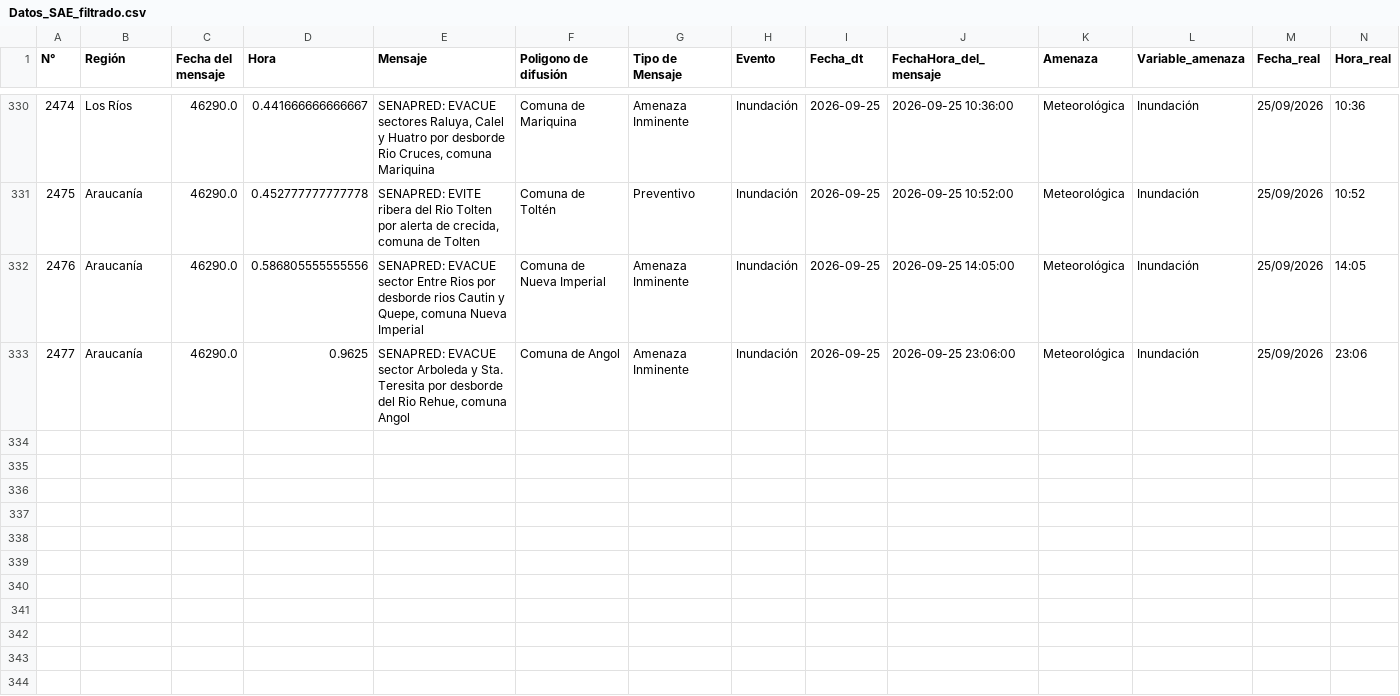
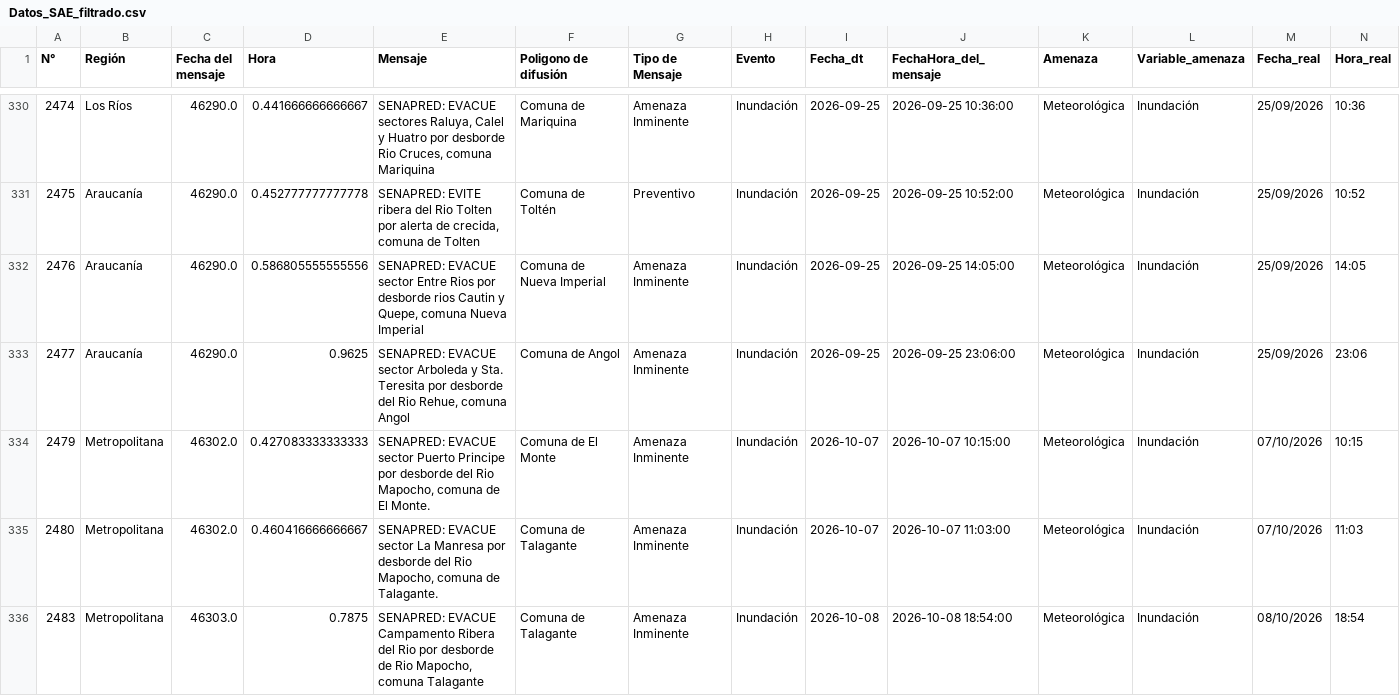
Before and after one commit to SENAPRED/datos-sae, a CSV file: Datos_SAE_filtrado.csv, drawn as a sheet; only a part is shown, gaps mark what is left out; the diff names each change by its address in the sheet, - before the commit and + after, or states it on an @@ line.

```diff
--- a/Datos_SAE_filtrado.csv
+++ b/Datos_SAE_filtrado.csv
+row 334: 2479 | Metropolitana | 46302.0 | 0.427083333333333 | SENAPRED: EVACUE sector Puerto Principe por desborde del Rio Mapocho, comuna de El Monte. | Comuna de El Monte | Amenaza Inminente | Inundación | 2026-10-07 | 2026-10-07 10:15:00 | Meteorológica | Inundación | 07/10/2026 | 10:15
+row 335: 2480 | Metropolitana | 46302.0 | 0.460416666666667 | SENAPRED: EVACUE sector La Manresa por desborde del Rio Mapocho, comuna de Talagante. | Comuna de Talagante | Amenaza Inminente | Inundación | 2026-10-07 | 2026-10-07 11:03:00 | Meteorológica | Inundación | 07/10/2026 | 11:03
+row 336: 2483 | Metropolitana | 46303.0 | 0.7875 | SENAPRED: EVACUE Campamento Ribera del Rio por desborde de Rio Mapocho, comuna Talagante | Comuna de Talagante | Amenaza Inminente | Inundación | 2026-10-08 | 2026-10-08 18:54:00 | Meteorológica | Inundación | 08/10/2026 | 18:54
```
